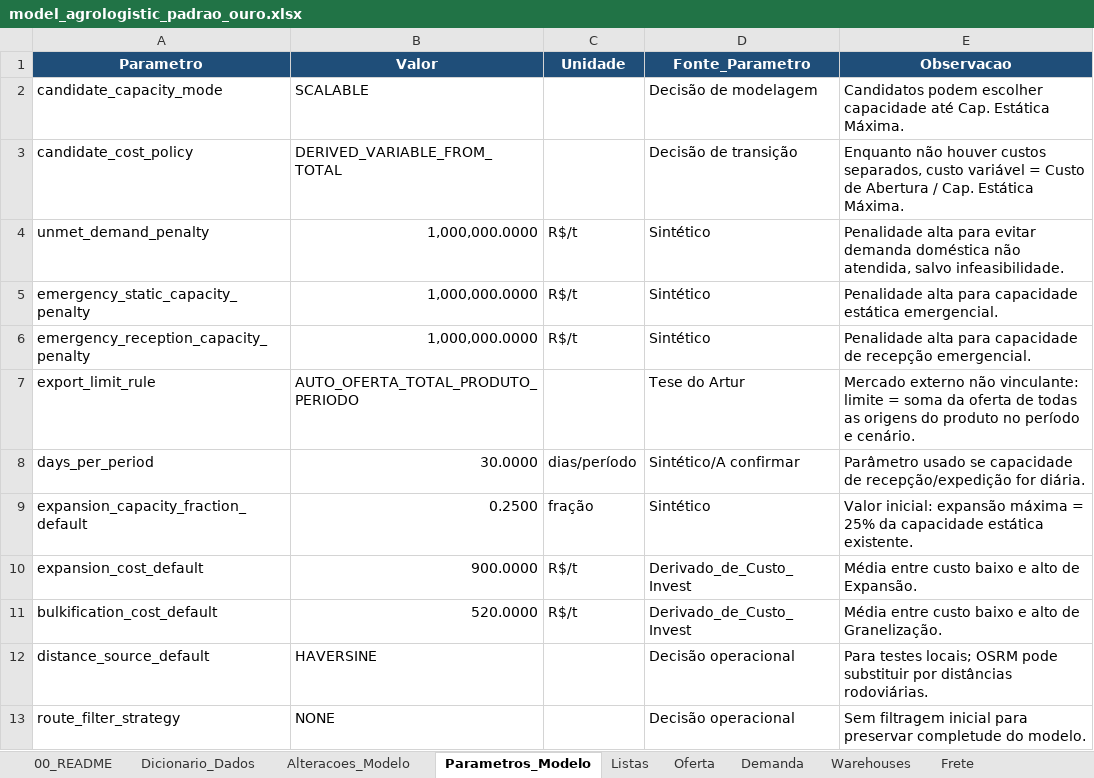
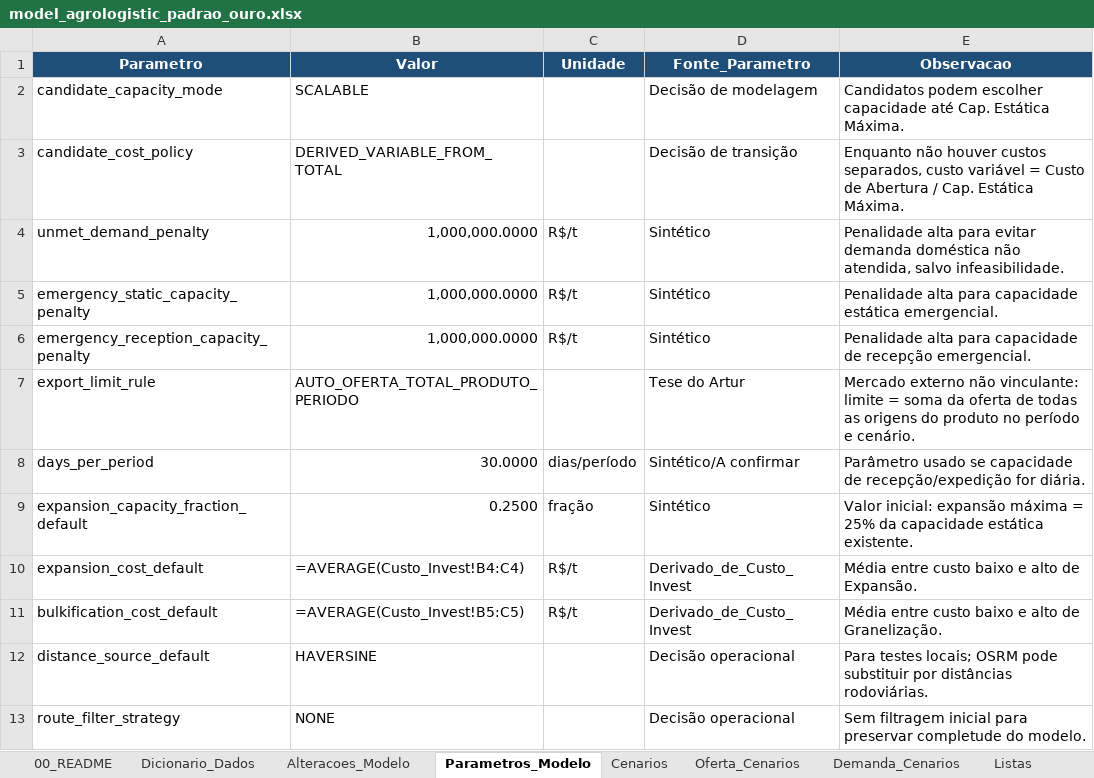
Before and after one commit to unb-lamfo-or-ai-hpc/model-agrologistic, an Excel workbook: data/templates/model_agrologistic_padrao_ouro.xlsx, sheet Parametros_Modelo, drawn as a sheet; values as stored, in another font and other column widths than the file's, no borders; formulas without a stored value are shown as written; table styles not drawn; the diff names each change by its address in the sheet, - before the commit and + after, or states it on an @@ line.

```diff
--- a/data/templates/model_agrologistic_padrao_ouro.xlsx (sheet Parametros_Modelo)
+++ b/data/templates/model_agrologistic_padrao_ouro.xlsx (sheet Parametros_Modelo)
-B10 (Valor): 900.0000
+B10 (Valor): =AVERAGE(Custo_Invest!B4:C4)
-B11 (Valor): 520.0000
+B11 (Valor): =AVERAGE(Custo_Invest!B5:C5)
```
Also changed, not shown: sheet Demanda, sheet Warehouses, sheet Listas, sheet Demanda_Cenarios, sheet Oferta_Cenarios, sheet Custo_Invest, other sheet tabs, 11 other files.
